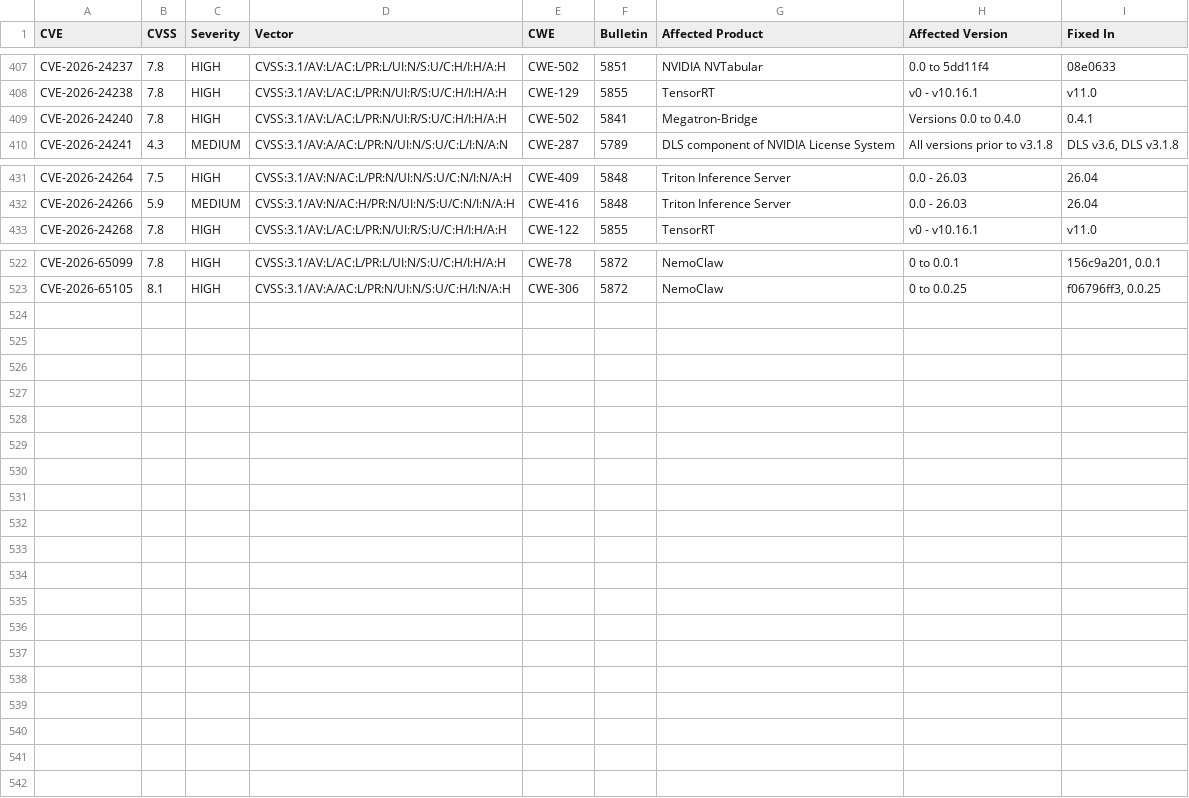
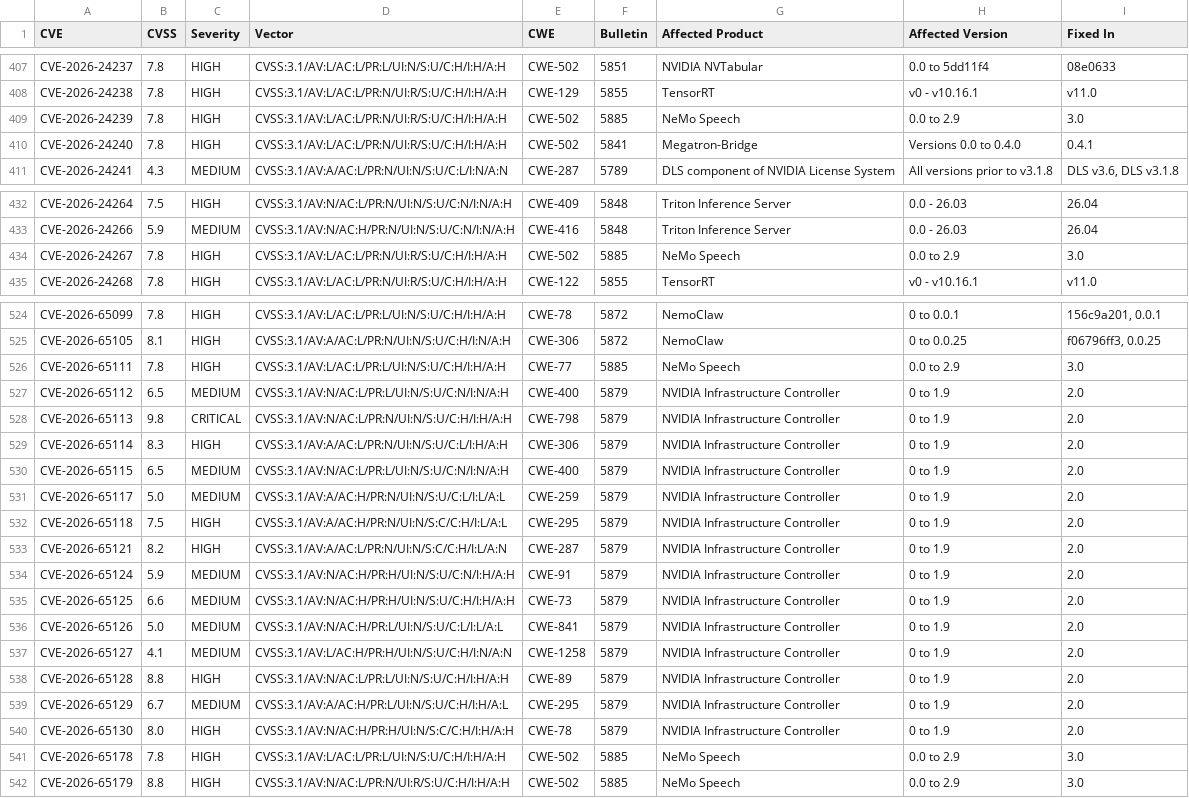
Before and after one commit to NVIDIA/product-security, a CSV file: 2026/CVE_index.csv, drawn as a sheet; only a part is shown, gaps mark what is left out.

```diff
--- a/2026/CVE_index.csv
+++ b/2026/CVE_index.csv
@@ -408,2 +408,3 @@ CVE-2026-24237;7.8;HIGH;CVSS:3.1/AV:L/AC:L/PR:L/UI:N/S:U/C:H/I:H/A:H;CWE-502;585
 CVE-2026-24238;7.8;HIGH;CVSS:3.1/AV:L/AC:L/PR:N/UI:R/S:U/C:H/I:H/A:H;CWE-129;5855;TensorRT;v0 - v10.16.1;v11.0
+CVE-2026-24239;7.8;HIGH;CVSS:3.1/AV:L/AC:L/PR:N/UI:R/S:U/C:H/I:H/A:H;CWE-502;5885;NeMo Speech;0.0 to 2.9;3.0
 CVE-2026-24240;7.8;HIGH;CVSS:3.1/AV:L/AC:L/PR:N/UI:R/S:U/C:H/I:H/A:H;CWE-502;5841;Megatron-Bridge;Versions 0.0 to 0.4.0;0.4.1
@@ -432,2 +433,3 @@ CVE-2026-24264;7.5;HIGH;CVSS:3.1/AV:N/AC:L/PR:N/UI:N/S:U/C:N/I:N/A:H;CWE-409;584
 CVE-2026-24266;5.9;MEDIUM;CVSS:3.1/AV:N/AC:H/PR:N/UI:N/S:U/C:N/I:N/A:H;CWE-416;5848;Triton Inference Server;0.0 - 26.03;26.04
+CVE-2026-24267;7.8;HIGH;CVSS:3.1/AV:L/AC:L/PR:N/UI:R/S:U/C:H/I:H/A:H;CWE-502;5885;NeMo Speech;0.0 to 2.9;3.0
 CVE-2026-24268;7.8;HIGH;CVSS:3.1/AV:L/AC:L/PR:N/UI:R/S:U/C:H/I:H/A:H;CWE-122;5855;TensorRT;v0 - v10.16.1;v11.0
@@ -523 +525,18 @@ CVE-2026-65099;7.8;HIGH;CVSS:3.1/AV:L/AC:L/PR:L/UI:N/S:U/C:H/I:H/A:H;CWE-78;5872
 CVE-2026-65105;8.1;HIGH;CVSS:3.1/AV:A/AC:L/PR:N/UI:N/S:U/C:H/I:N/A:H;CWE-306;5872;NemoClaw;0 to 0.0.25;f06796ff3, 0.0.25
+CVE-2026-65111;7.8;HIGH;CVSS:3.1/AV:L/AC:L/PR:L/UI:N/S:U/C:H/I:H/A:H;CWE-77;5885;NeMo Speech;0.0 to 2.9;3.0
+CVE-2026-65112;6.5;MEDIUM;CVSS:3.1/AV:N/AC:L/PR:L/UI:N/S:U/C:N/I:N/A:H;CWE-400;5879;NVIDIA Infrastructure Controller;0 to 1.9;2.0
+CVE-2026-65113;9.8;CRITICAL;CVSS:3.1/AV:N/AC:L/PR:N/UI:N/S:U/C:H/I:H/A:H;CWE-798;5879;NVIDIA Infrastructure Controller;0 to 1.9;2.0
+CVE-2026-65114;8.3;HIGH;CVSS:3.1/AV:A/AC:L/PR:N/UI:N/S:U/C:L/I:H/A:H;CWE-306;5879;NVIDIA Infrastructure Controller;0 to 1.9;2.0
+CVE-2026-65115;6.5;MEDIUM;CVSS:3.1/AV:N/AC:L/PR:L/UI:N/S:U/C:N/I:N/A:H;CWE-400;5879;NVIDIA Infrastructure Controller;0 to 1.9;2.0
+CVE-2026-65117;5.0;MEDIUM;CVSS:3.1/AV:A/AC:H/PR:N/UI:N/S:U/C:L/I:L/A:L;CWE-259;5879;NVIDIA Infrastructure Controller;0 to 1.9;2.0
+CVE-2026-65118;7.5;HIGH;CVSS:3.1/AV:A/AC:H/PR:N/UI:N/S:C/C:H/I:L/A:L;CWE-295;5879;NVIDIA Infrastructure Controller;0 to 1.9;2.0
+CVE-2026-65121;8.2;HIGH;CVSS:3.1/AV:A/AC:L/PR:N/UI:N/S:C/C:H/I:L/A:N;CWE-287;5879;NVIDIA Infrastructure Controller;0 to 1.9;2.0
+CVE-2026-65124;5.9;MEDIUM;CVSS:3.1/AV:N/AC:H/PR:H/UI:N/S:U/C:N/I:H/A:H;CWE-91;5879;NVIDIA Infrastructure Controller;0 to 1.9;2.0
+CVE-2026-65125;6.6;MEDIUM;CVSS:3.1/AV:N/AC:H/PR:H/UI:N/S:U/C:H/I:H/A:H;CWE-73;5879;NVIDIA Infrastructure Controller;0 to 1.9;2.0
+CVE-2026-65126;5.0;MEDIUM;CVSS:3.1/AV:N/AC:H/PR:L/UI:N/S:U/C:L/I:L/A:L;CWE-841;5879;NVIDIA Infrastructure Controller;0 to 1.9;2.0
+CVE-2026-65127;4.1;MEDIUM;CVSS:3.1/AV:L/AC:H/PR:H/UI:N/S:U/C:H/I:N/A:N;CWE-1258;5879;NVIDIA Infrastructure Controller;0 to 1.9;2.0
+CVE-2026-65128;8.8;HIGH;CVSS:3.1/AV:N/AC:L/PR:L/UI:N/S:U/C:H/I:H/A:H;CWE-89;5879;NVIDIA Infrastructure Controller;0 to 1.9;2.0
+CVE-2026-65129;6.7;MEDIUM;CVSS:3.1/AV:A/AC:H/PR:L/UI:N/S:U/C:H/I:H/A:L;CWE-295;5879;NVIDIA Infrastructure Controller;0 to 1.9;2.0
+CVE-2026-65130;8.0;HIGH;CVSS:3.1/AV:N/AC:H/PR:H/UI:N/S:C/C:H/I:H/A:H;CWE-78;5879;NVIDIA Infrastructure Controller;0 to 1.9;2.0
+CVE-2026-65178;7.8;HIGH;CVSS:3.1/AV:L/AC:L/PR:L/UI:N/S:U/C:H/I:H/A:H;CWE-502;5885;NeMo Speech;0.0 to 2.9;3.0
+CVE-2026-65179;8.8;HIGH;CVSS:3.1/AV:N/AC:L/PR:N/UI:R/S:U/C:H/I:H/A:H;CWE-502;5885;NeMo Speech;0.0 to 2.9;3.0
```
Also changed, not shown: 52 other files.
